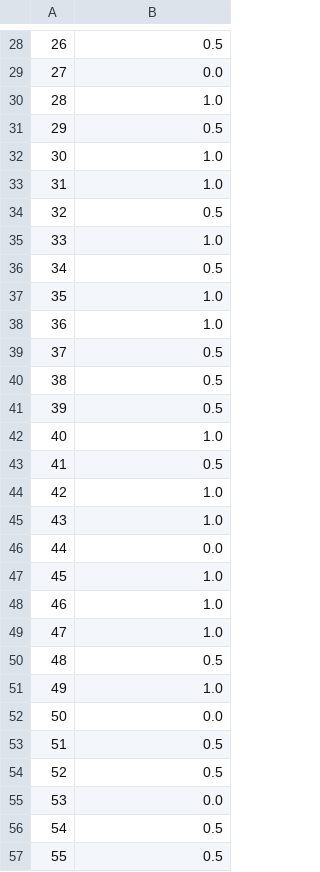
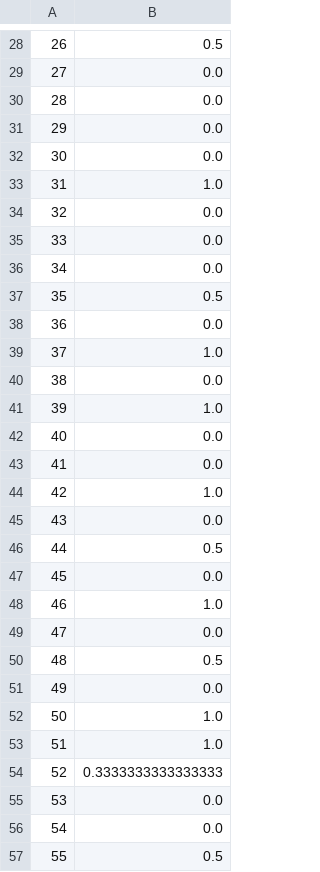
Before and after one commit to jakubMitura14/konwersjaJsonData, a CSV file: present_results/lesionRes_specificity.csv, drawn as a sheet; only a part is shown, gaps mark what is left out; the diff covers the shown part only.

```diff
--- a/present_results/lesionRes_specificity.csv
+++ b/present_results/lesionRes_specificity.csv
@@ -29,29 +29,29 @@
 27,0.0
-28,1.0
-29,0.5
-30,1.0
+28,0.0
+29,0.0
+30,0.0
 31,1.0
-32,0.5
-33,1.0
-34,0.5
-35,1.0
-36,1.0
-37,0.5
-38,0.5
-39,0.5
-40,1.0
-41,0.5
+32,0.0
+33,0.0
+34,0.0
+35,0.5
+36,0.0
+37,1.0
+38,0.0
+39,1.0
+40,0.0
+41,0.0
 42,1.0
-43,1.0
-44,0.0
-45,1.0
+43,0.0
+44,0.5
+45,0.0
 46,1.0
-47,1.0
+47,0.0
 48,0.5
-49,1.0
-50,0.0
-51,0.5
-52,0.5
+49,0.0
+50,1.0
+51,1.0
+52,0.3333333333333333
 53,0.0
-54,0.5
+54,0.0
 55,0.5
```
Also changed, not shown: 54 edited cells elsewhere in this file, present_results/lesionRes_sensitivity.csv, 3 other files.
